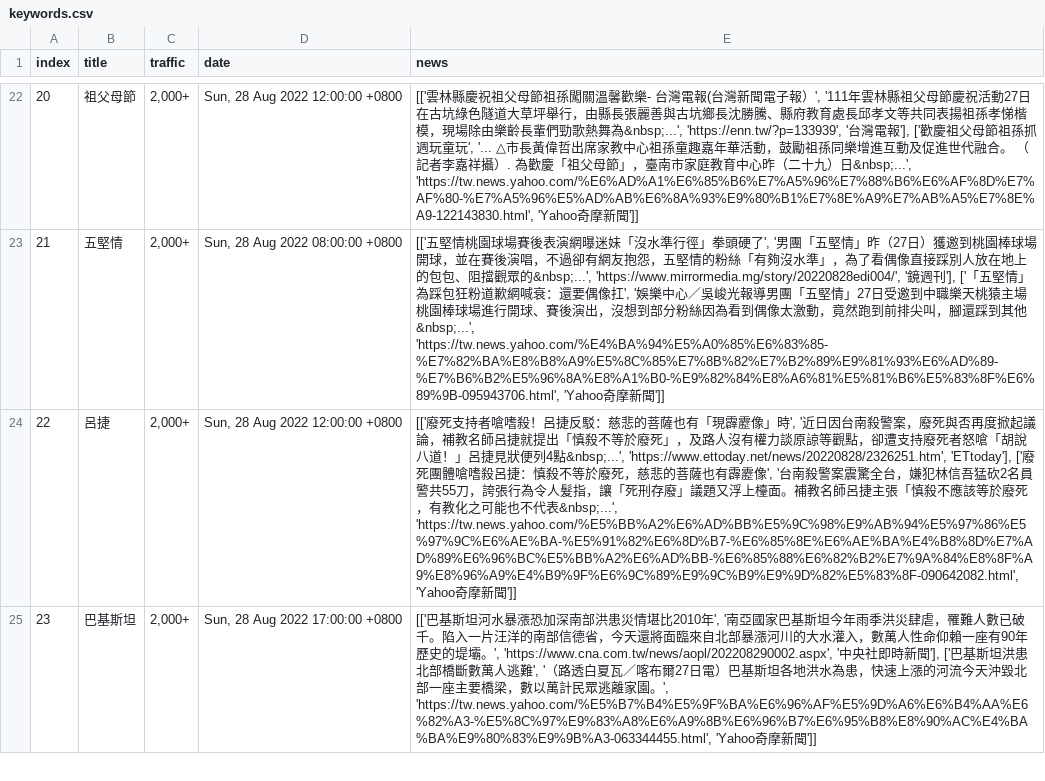
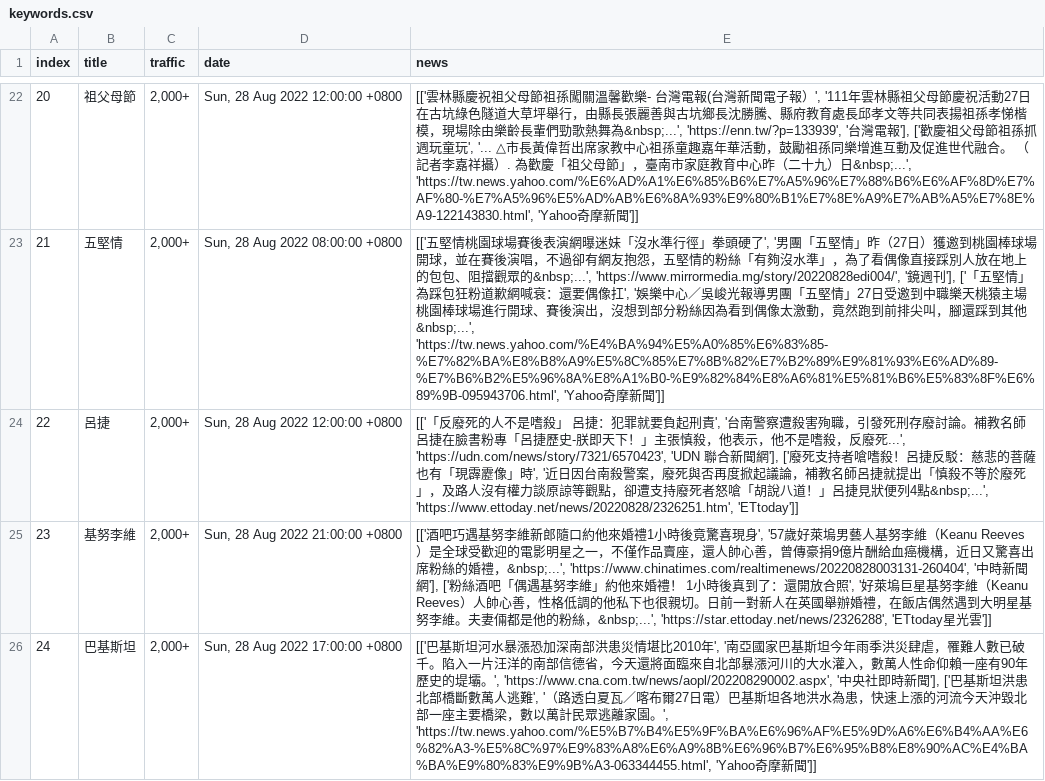
Before and after one commit to rockleona/chitchatter_crawler, a CSV file: output/keywords.csv, drawn as a sheet; only a part is shown, gaps mark what is left out; addresses are those after the commit; the diff covers the shown part only; the diff names each change by its address in the sheet, - before the commit and + after, or states it on an @@ line.

```diff
--- a/output/keywords.csv
+++ b/output/keywords.csv
-E24 (news): [['廢死支持者嗆嗜殺！呂捷反駁：慈悲的菩薩也有「現霹靂像」時', '近日因台南殺警案，廢死與否再度掀起議論，補教名師呂捷就提出「慎殺不等於廢死」，及路人沒有權力談原諒等觀點，卻遭支持廢死者怒嗆「胡說八道！」呂捷見狀便列4點&nbsp;...', 'https://www.ettoday.net/news/20220828/2326251.htm', 'ETtoday'], ['廢死團體嗆嗜殺呂捷：慎殺不等於廢死，慈悲的菩薩也有霹靂像', '台南殺警案震驚全台，嫌犯林信吾猛砍2名員警共55刀，誇張行為令人髮指，讓「死刑存廢」議題又浮上檯面。補教名師呂捷主張「慎殺不應該等於廢死，有教化之可能也不代表&nbsp;...', 'https://tw.news.yahoo.com/%E5%BB%A2%E6%AD%BB%E5%9C%98%E9%AB%94%E5%97%86%E5%97%9C%E6%AE%BA-%E5%91%82%E6%8D%B7-%E6%85%8E%E6%AE%BA%E4%B8%8D%E7%AD%89%E6%96%BC%E5%BB%A2%E6%AD%BB-%E6%85%88%E6%82%B2%E7%9A%84%E8%8F%A9%E8%96%A9%E4%B9%9F%E6%9C%89%E9%9C%B9%E9%9D%82%E5%83%8F-090642082.html', 'Yahoo奇摩新聞']]
+E24 (news): [['「反廢死的人不是嗜殺」 呂捷：犯罪就要負起刑責', '台南警察遭殺害殉職，引發死刑存廢討論。補教名師呂捷在臉書粉專「呂捷歷史-朕即天下！」主張慎殺，他表示，他不是嗜殺，反廢死...', 'https://udn.com/news/story/7321/6570423', 'UDN 聯合新聞網'], ['廢死支持者嗆嗜殺！呂捷反駁：慈悲的菩薩也有「現霹靂像」時', '近日因台南殺警案，廢死與否再度掀起議論，補教名師呂捷就提出「慎殺不等於廢死」，及路人沒有權力談原諒等觀點，卻遭支持廢死者怒嗆「胡說八道！」呂捷見狀便列4點&nbsp;...', 'https://www.ettoday.net/news/20220828/2326251.htm', 'ETtoday']]
@@ row 26 moved to row 25: 23 @@
@@ column A (index) renumbered in row 26 @@
```
Also changed, not shown: 1 edited cell elsewhere in this file, 1 other file.
